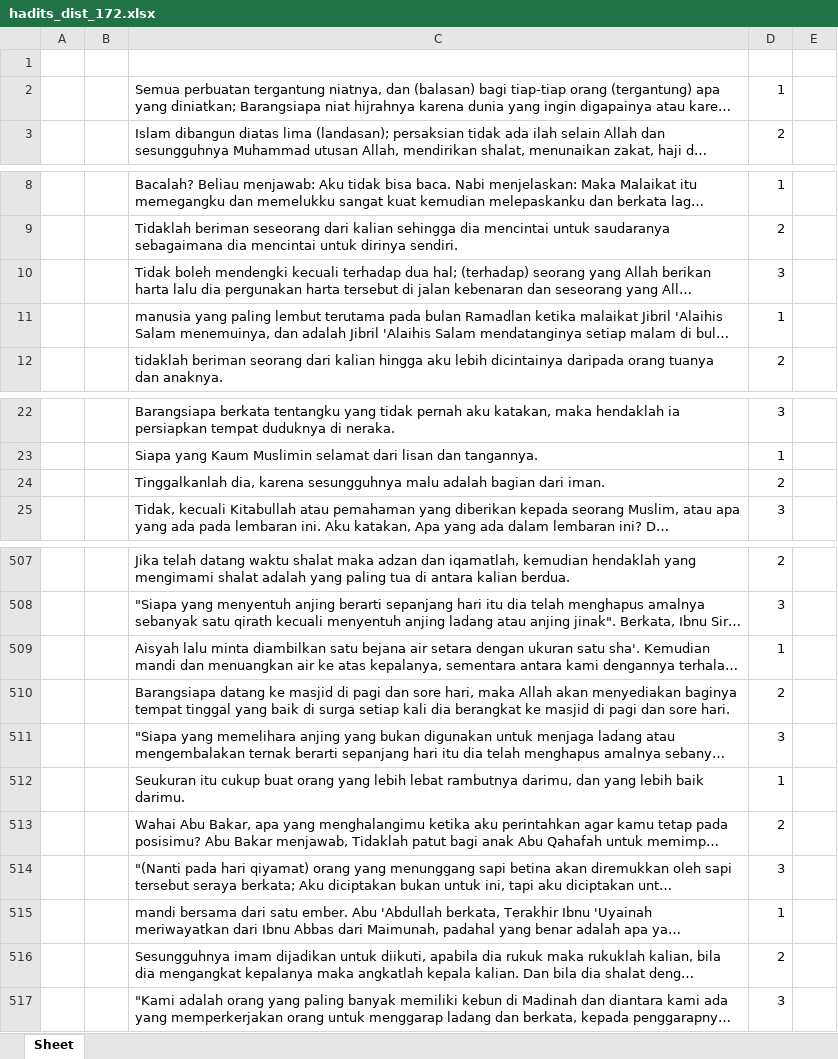
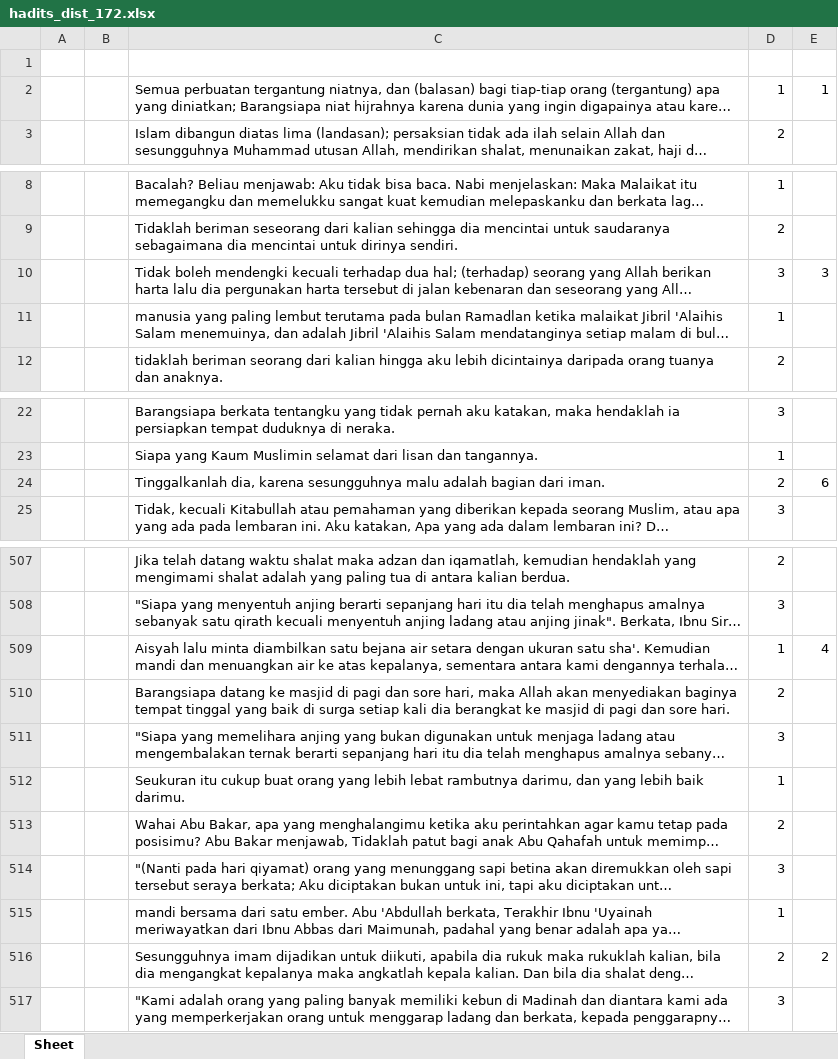
Before and after one commit to elizajasin/documents_classification_ANN, an Excel workbook: hadits_dist_172.xlsx, sheet Sheet, drawn as a sheet; only a part is shown, gaps mark what is left out; long unchanged cells end in …; values as stored, in another font and other column widths than the file's, no borders; the diff names each change by its address in the sheet, - before the commit and + after, or states it on an @@ line.

```diff
--- a/hadits_dist_172.xlsx (sheet Sheet)
+++ b/hadits_dist_172.xlsx (sheet Sheet)
-E2: (empty)
+E2: 1
-E10: (empty)
+E10: 3
-E24: (empty)
+E24: 6
-E509: (empty)
+E509: 4
-E516: (empty)
+E516: 2
```
Also changed, not shown: hadits_fix.xlsx, result_clustering.xlsx, 3 other files.
